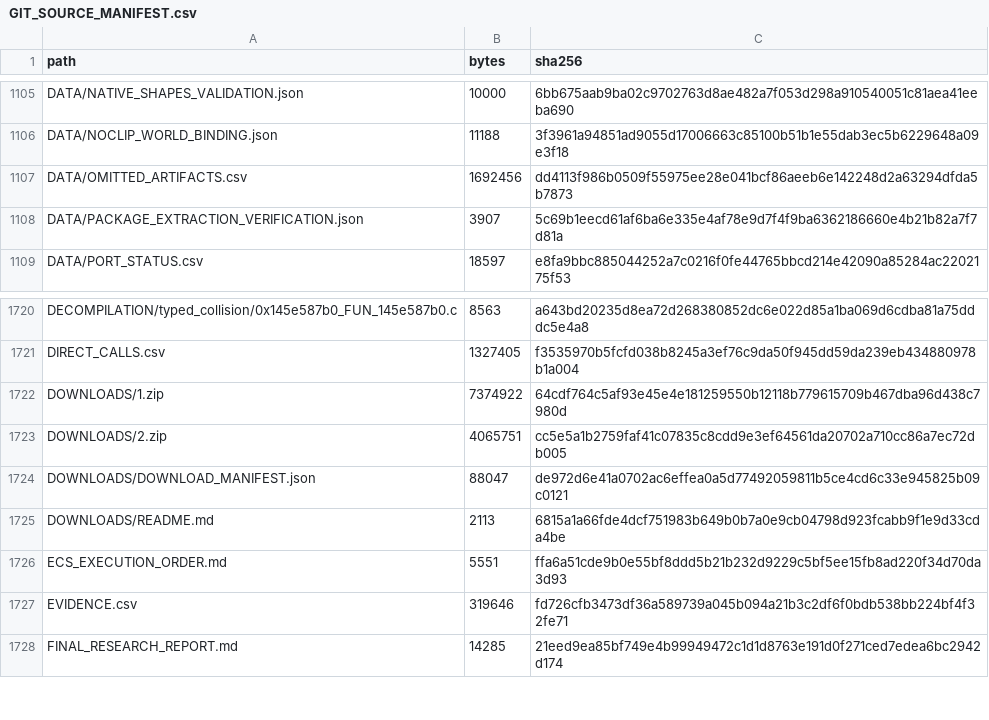
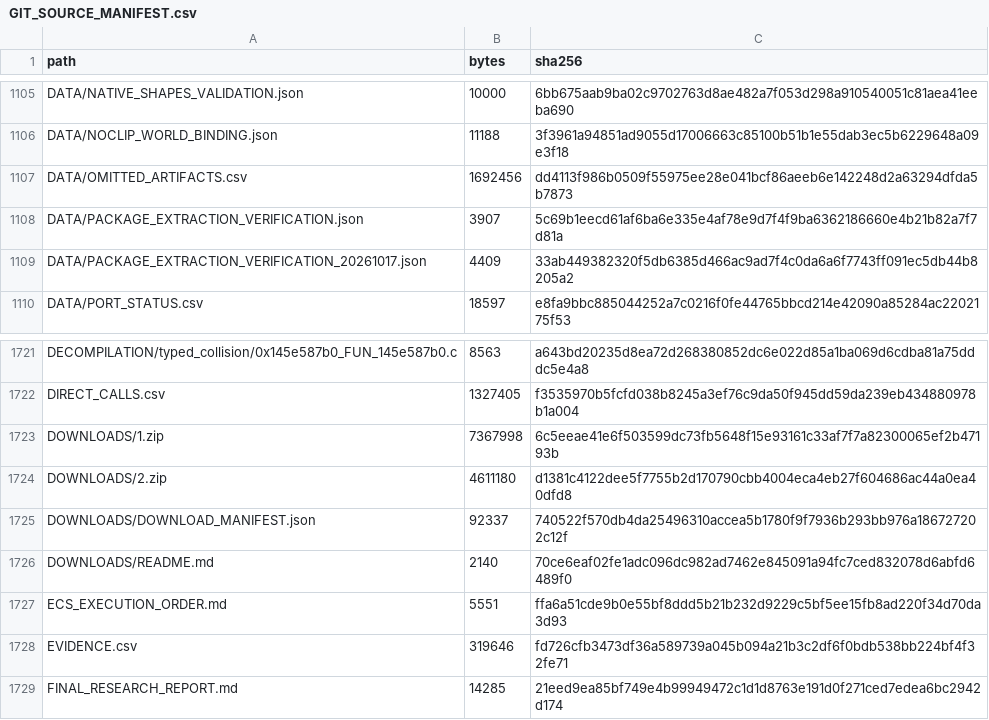
Before and after one commit to Johnmcmaster/Test, a CSV file: bds-1.26.52.3-readable-simulation/GIT_SOURCE_MANIFEST.csv, drawn as a sheet; only a part is shown, gaps mark what is left out.

Commit message:
Publish verified geometry and replay-category research packages under eight MB

```diff
--- a/bds-1.26.52.3-readable-simulation/GIT_SOURCE_MANIFEST.csv
+++ b/bds-1.26.52.3-readable-simulation/GIT_SOURCE_MANIFEST.csv
@@ -1108,2 +1108,3 @@ DATA/OMITTED_ARTIFACTS.csv,1692456,dd4113f986b0509f55975ee28e041bcf86aeeb6e14224
 DATA/PACKAGE_EXTRACTION_VERIFICATION.json,3907,5c69b1eecd61af6ba6e335e4af78e9d7f4f9ba6362186660e4b21b82a7f7d81a
+DATA/PACKAGE_EXTRACTION_VERIFICATION_20261017.json,4409,33ab449382320f5db6385d466ac9ad7f4c0da6a6f7743ff091ec5db44b8205a2
 DATA/PORT_STATUS.csv,18597,e8fa9bbc885044252a7c0216f0fe44765bbcd214e42090a85284ac2202175f53
@@ -1721,6 +1722,6 @@ DECOMPILATION/typed_collision/0x145e587b0_FUN_145e587b0.c,8563,a643bd20235d8ea72
 DIRECT_CALLS.csv,1327405,f3535970b5fcfd038b8245a3ef76c9da50f945dd59da239eb434880978b1a004
-DOWNLOADS/1.zip,7374922,64cdf764c5af93e45e4e181259550b12118b779615709b467dba96d438c7980d
-DOWNLOADS/2.zip,4065751,cc5e5a1b2759faf41c07835c8cdd9e3ef64561da20702a710cc86a7ec72db005
-DOWNLOADS/DOWNLOAD_MANIFEST.json,88047,de972d6e41a0702ac6effea0a5d77492059811b5ce4cd6c33e945825b09c0121
-DOWNLOADS/README.md,2113,6815a1a66fde4dcf751983b649b0b7a0e9cb04798d923fcabb9f1e9d33cda4be
+DOWNLOADS/1.zip,7367998,6c5eeae41e6f503599dc73fb5648f15e93161c33af7f7a82300065ef2b47193b
+DOWNLOADS/2.zip,4611180,d1381c4122dee5f7755b2d170790cbb4004eca4eb27f604686ac44a0ea40dfd8
+DOWNLOADS/DOWNLOAD_MANIFEST.json,92337,740522f570db4da25496310accea5b1780f9f7936b293bb976a186727202c12f
+DOWNLOADS/README.md,2140,70ce6eaf02fe1adc096dc982ad7462e845091a94fc7ced832078d6abfd6489f0
 ECS_EXECUTION_ORDER.md,5551,ffa6a51cde9b0e55bf8ddd5b21b232d9229c5bf5ee15fb8ad220f34d70da3d93
```
Also changed, not shown: 5 other files.
